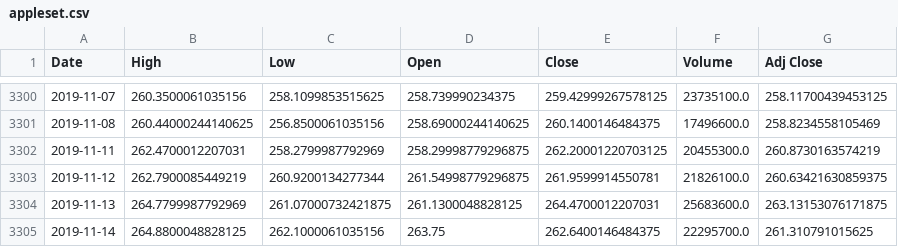
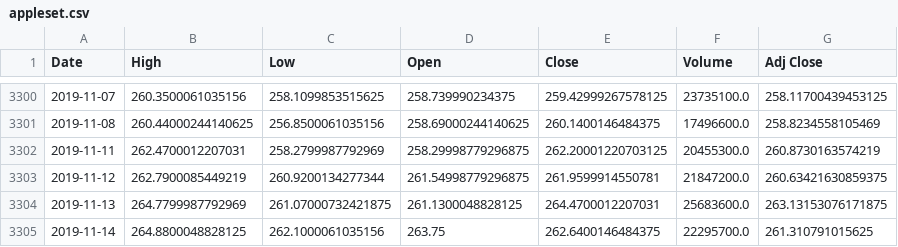
Before and after one commit to azisfromthewood/Finance-Analytics, a CSV file: appleset.csv, drawn as a sheet; only a part is shown, gaps mark what is left out.

```diff
--- a/appleset.csv
+++ b/appleset.csv
@@ -3302,3 +3302,3 @@ Date,High,Low,Open,Close,Volume,Adj Close
 2019-11-11,262.4700012207031,258.2799987792969,258.29998779296875,262.20001220703125,20455300.0,260.8730163574219
-2019-11-12,262.7900085449219,260.9200134277344,261.54998779296875,261.9599914550781,21826100.0,260.63421630859375
+2019-11-12,262.7900085449219,260.9200134277344,261.54998779296875,261.9599914550781,21847200.0,260.63421630859375
 2019-11-13,264.7799987792969,261.07000732421875,261.1300048828125,264.4700012207031,25683600.0,263.13153076171875
```
Also changed, not shown: 1 other file.
